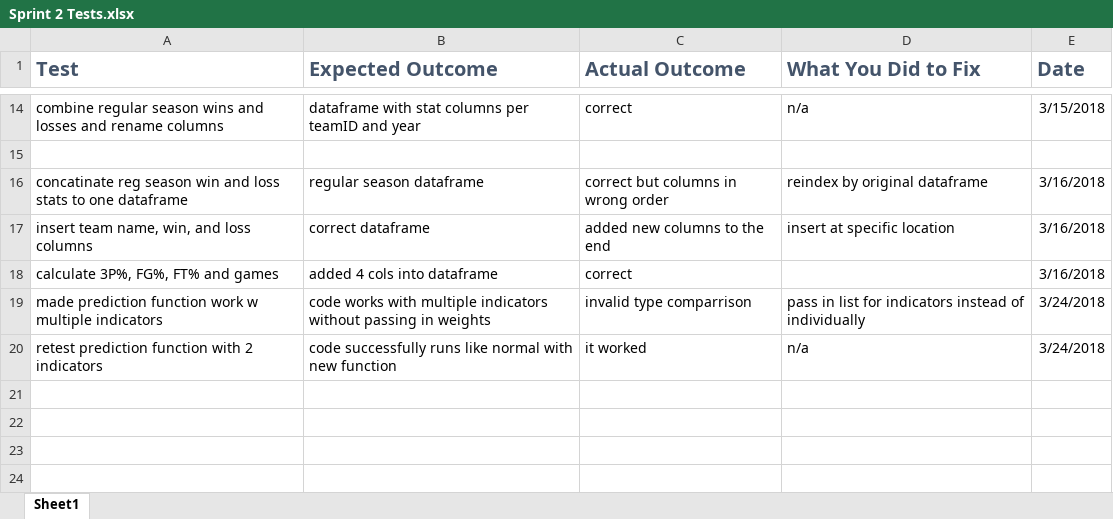
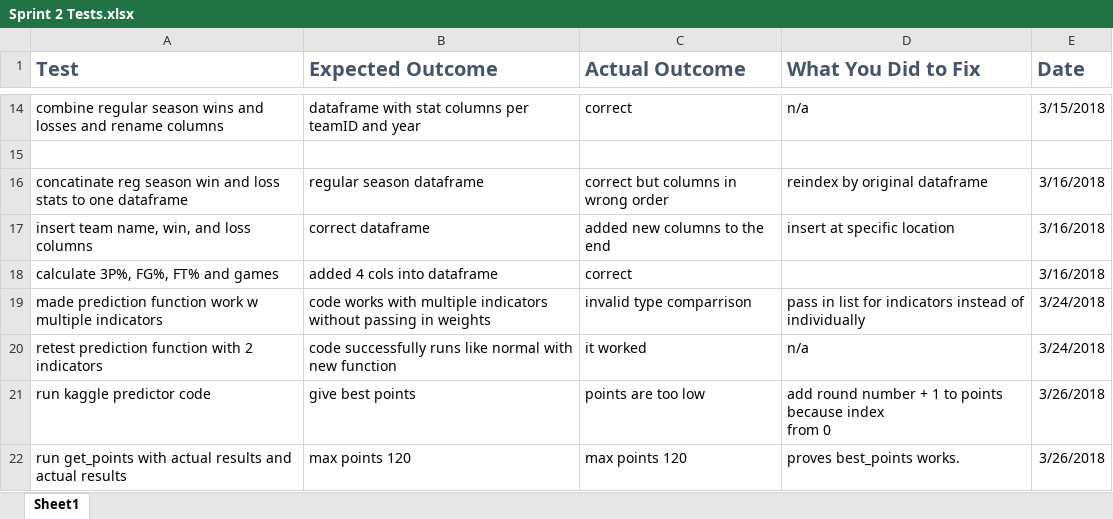
Before and after one commit to hattas/ncaa-bracket-predictor, an Excel workbook: documentation/Sprint 2 Tests.xlsx, sheet Sheet1, drawn as a sheet; only a part is shown, gaps mark what is left out; values as stored, in another font and other column widths than the file's, no borders; ↵ is a line break in a cell; the diff names each change by its address in the sheet, - before the commit and + after, or states it on an @@ line.

Commit message:
fix get_points function
function was adding 1 less per round than it should

```diff
--- a/documentation/Sprint 2 Tests.xlsx (sheet Sheet1)
+++ b/documentation/Sprint 2 Tests.xlsx (sheet Sheet1)
+row 21: run kaggle predictor code | give best points | points are too low | add round number + 1 to points because index ↵ from 0 | 3/26/2018
+row 22: run get_points with actual results and actual results | max points 120 | max points 120 | proves best_points works. | 3/26/2018
```
Also changed, not shown: 2 other files.
